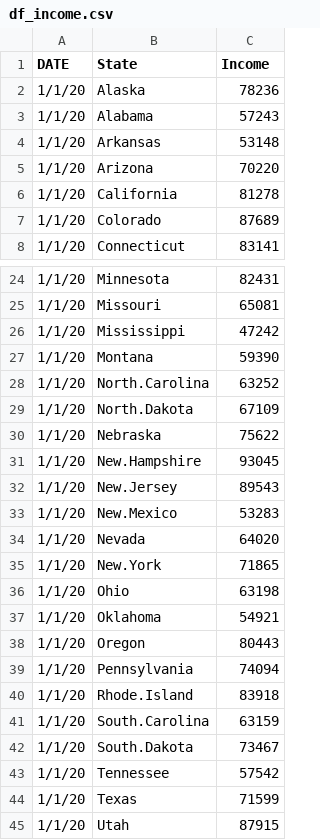
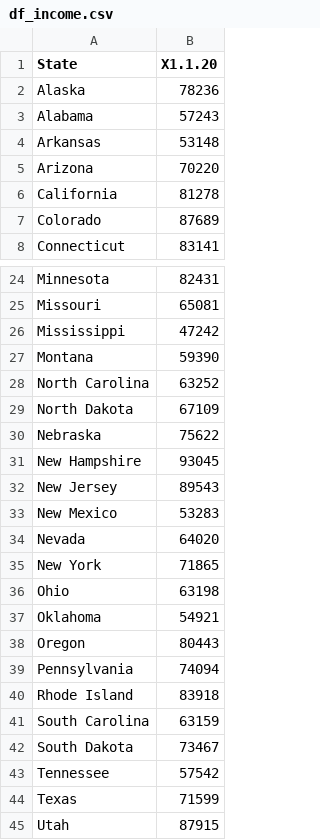
Before and after one commit to LoganPearce20/covid-deaths-and-socioeconomic-indicators, a CSV file: data/df_income.csv, drawn as a sheet; only a part is shown, gaps mark what is left out; removed rows and columns are numbered as before the commit, all else as after; the diff covers the shown part only; the diff names each change by its address in the sheet, - before the commit and + after, or states it on an @@ line.

```diff
--- a/data/df_income.csv
+++ b/data/df_income.csv
-column A (DATE), rows 2-8: all 1/1/20; rows 24-45: all 1/1/20
-B1: Income
+B1: X1.1.20
-A28 (State): North.Carolina
+A28 (State): North Carolina
-A29 (State): North.Dakota
+A29 (State): North Dakota
-A31 (State): New.Hampshire
+A31 (State): New Hampshire
-A32 (State): New.Jersey
+A32 (State): New Jersey
-A33 (State): New.Mexico
+A33 (State): New Mexico
-A35 (State): New.York
+A35 (State): New York
-A40 (State): Rhode.Island
+A40 (State): Rhode Island
-A41 (State): South.Carolina
+A41 (State): South Carolina
-A42 (State): South.Dakota
+A42 (State): South Dakota
```
Also changed, not shown: 1 edited cell elsewhere in this file, data/income_by_state.csv, 3 other files.
